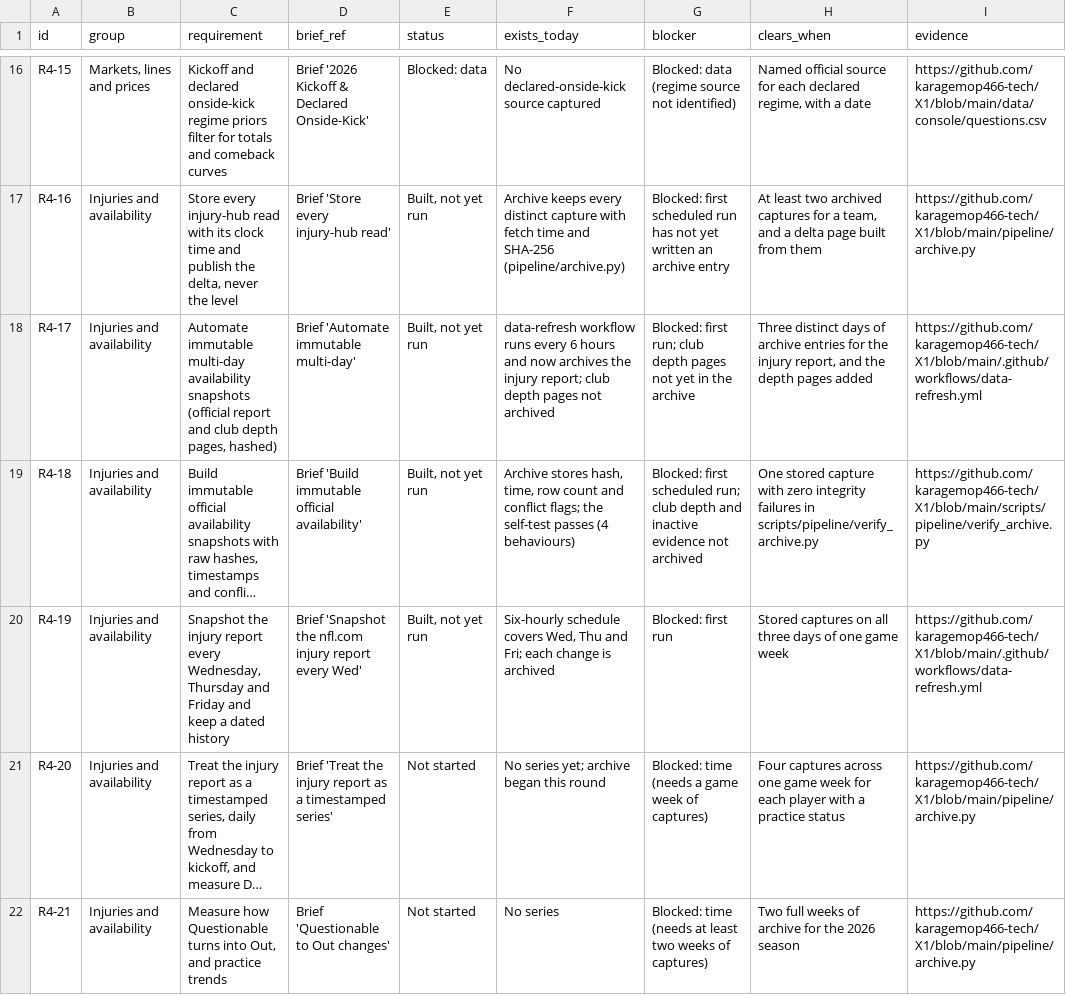
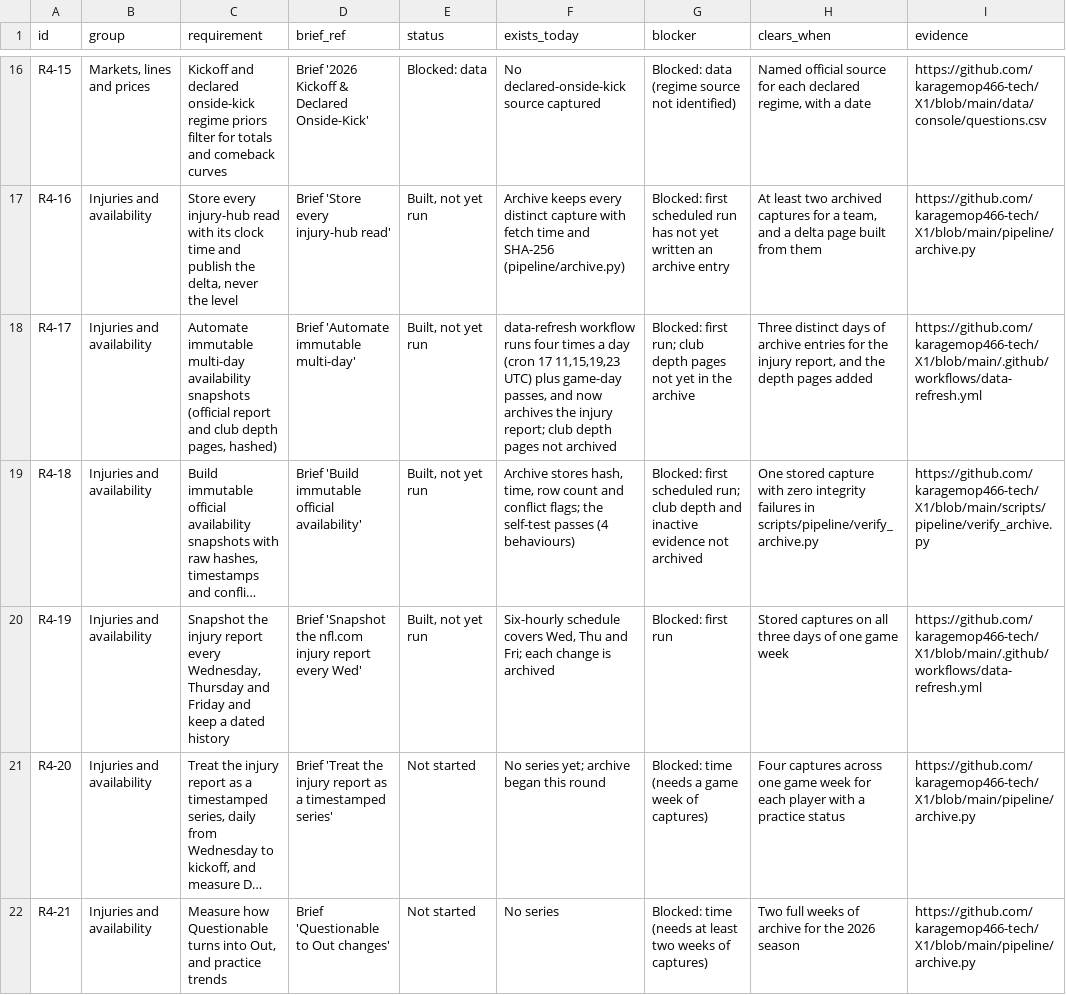
Before and after one commit to karagemop466-tech/X1, a CSV file: data/readiness/requirements_r4.csv, drawn as a sheet; only a part is shown, gaps mark what is left out; long unchanged cells end in …; the diff names each change by its address in the sheet, - before the commit and + after, or states it on an @@ line.

Commit message:
R4 status: readiness register corrections (cron cadence), flag F14, board record for R4-1..R4-4
- tools/build_readiness.py: corrected cron cadence (4 runs a day plus game-day passes, not 6 hours); added R4-F14 (depth coverage does not reconcile).
- console rebuilt; verify_console PASS; price_snapshots.csv kept at committed content (R4-F13).
- COORDINATION.md: round-4 status records for R4-1..R4-4 with sources, verification and irregularities.

Co-authored-by: arena-agent <297053741+arena-agent@users.noreply.github.com>

```diff
--- a/data/readiness/requirements_r4.csv
+++ b/data/readiness/requirements_r4.csv
-F18 (exists_today): …workflow runs every 6 hours and now…
+F18 (exists_today): …workflow runs four times a day (cron 17 11,15,19,23 UTC) plus game-day passes, and now…
```
Also changed, not shown: data/console/repo_inventory.csv, 30 other files.
